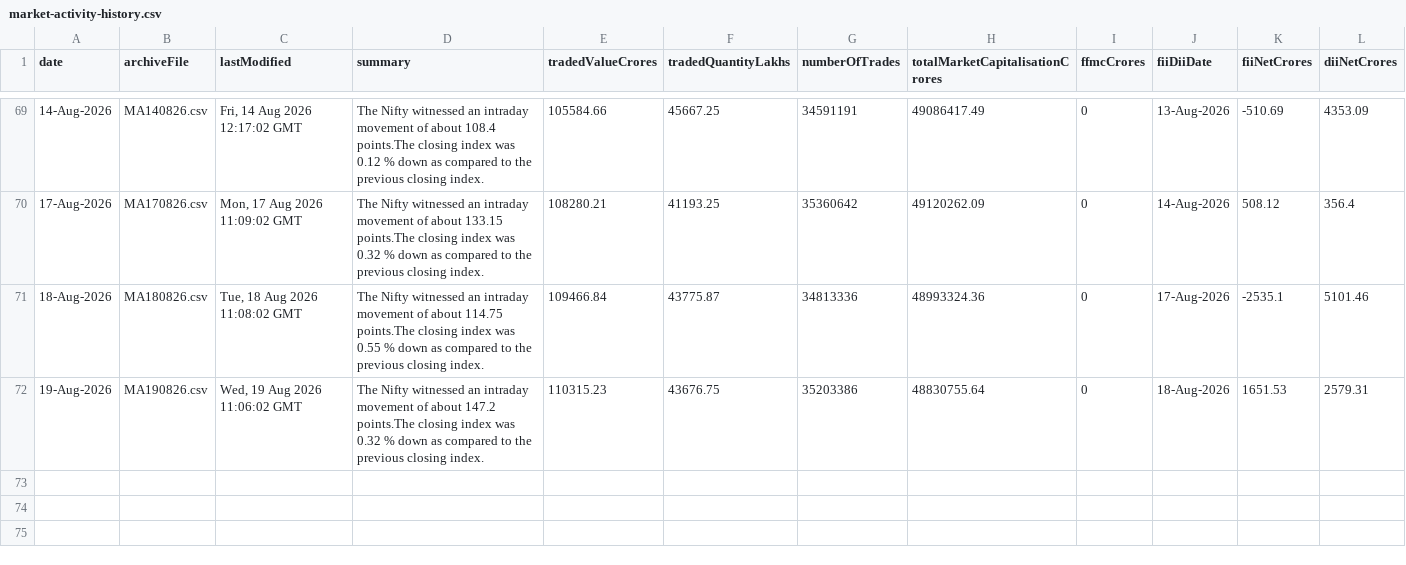
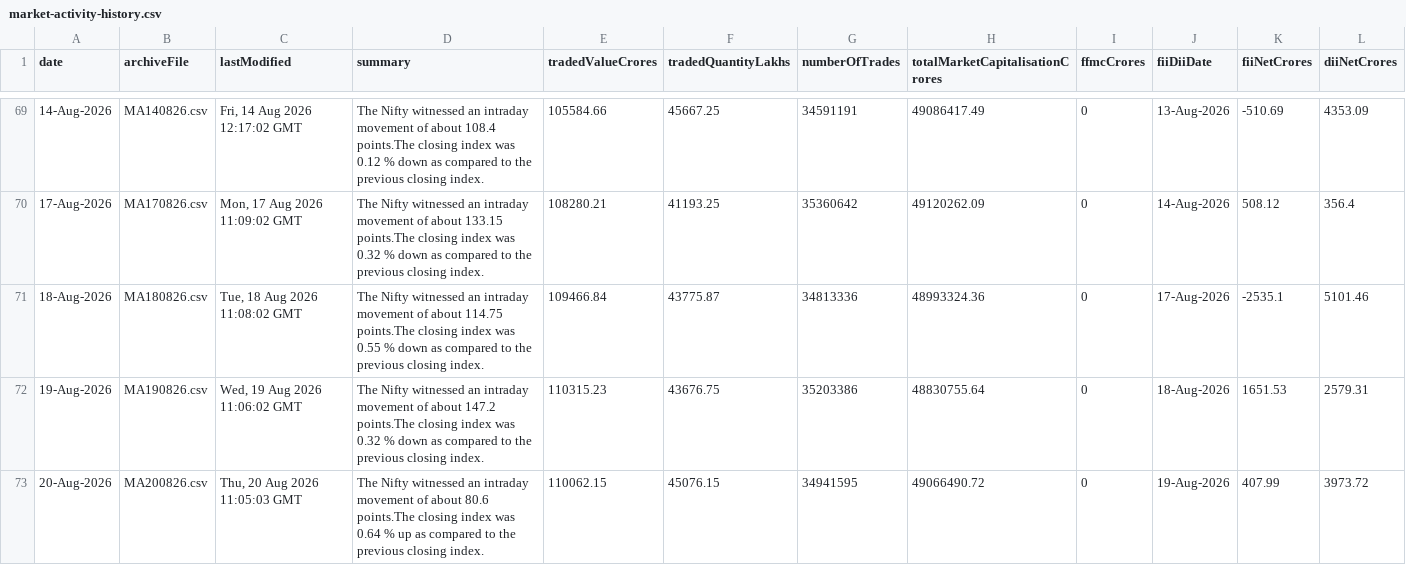
Before and after one commit to shivaraj-arch/niftyanalytica, a CSV file: data/market-activity-history.csv, drawn as a sheet; only a part is shown, gaps mark what is left out; the diff names each change by its address in the sheet, - before the commit and + after, or states it on an @@ line.

```diff
--- a/data/market-activity-history.csv
+++ b/data/market-activity-history.csv
+row 73: 20-Aug-2026 | MA200826.csv | Thu, 20 Aug 2026 11:05:03 GMT | The Nifty witnessed an intraday movement of about 80.6 points.The closing index was 0.64 % up as compared to the previous closing index. | 110062.15 | 45076.15 | 34941595 | 49066490.72 | 0 | 19-Aug-2026 | 407.99 | 3973.72
```
Also changed, not shown: data/index-summary-history.csv, 2 other files.
